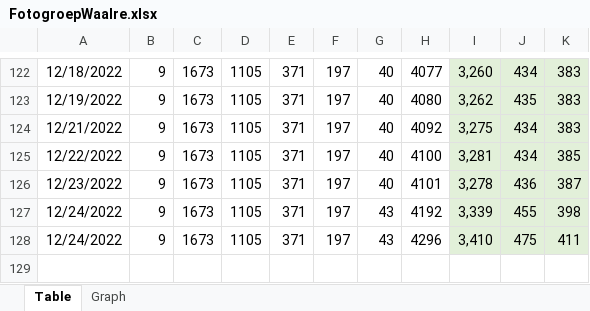
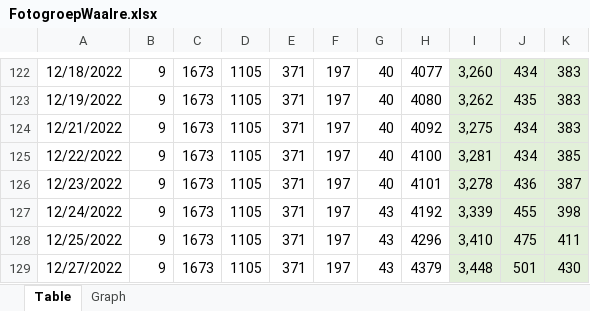
Before and after one commit to vdhamer/Photo-Club-Hub, an Excel workbook: Fotogroep Waalre/Documentation/FotogroepWaalre.xlsx, sheet Table, drawn as a sheet; only a part is shown, gaps mark what is left out; values as stored, in another font and other column widths than the file's, no borders; the diff names each change by its address in the sheet, - before the commit and + after, or states it on an @@ line.

Commit message:
Linecount

```diff
--- a/Fotogroep Waalre/Documentation/FotogroepWaalre.xlsx (sheet Table)
+++ b/Fotogroep Waalre/Documentation/FotogroepWaalre.xlsx (sheet Table)
-A128: 12/24/2022
+A128: 12/25/2022
+row 129: 12/27/2022 | 9 | 1673 | 1105 | 371 | 197 | 43 | 4379 | 3,448 | 501 | 430
```
Also changed, not shown: charts or pictures.
